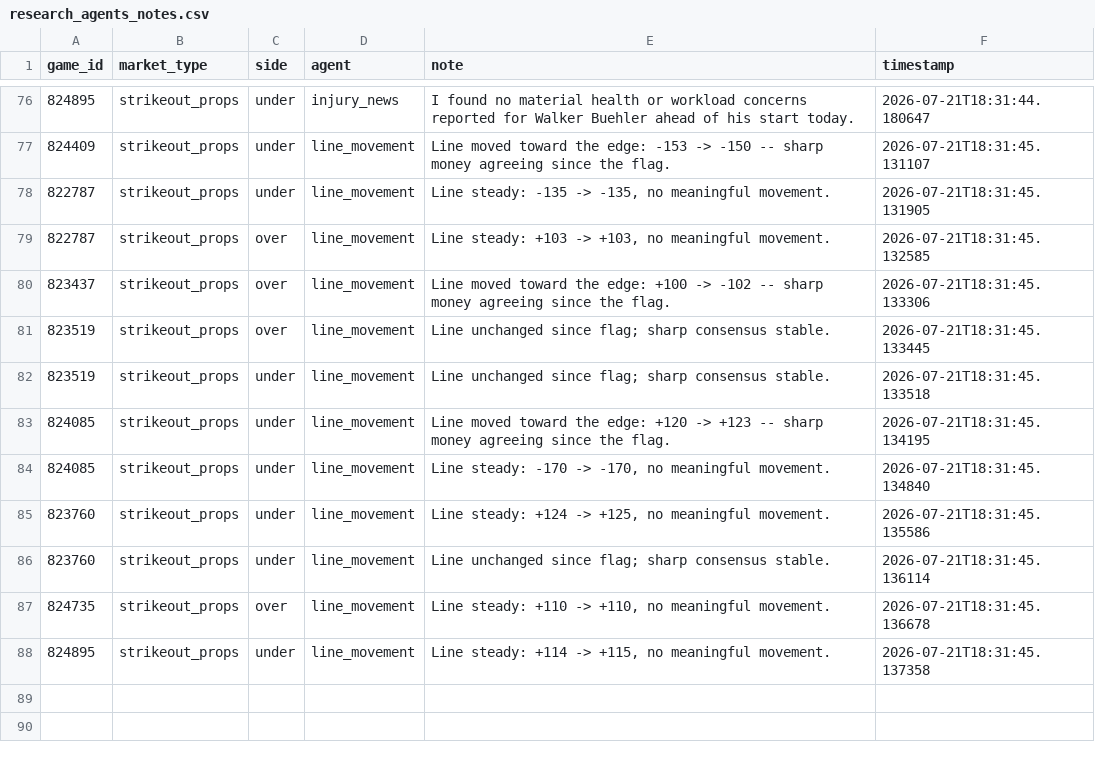
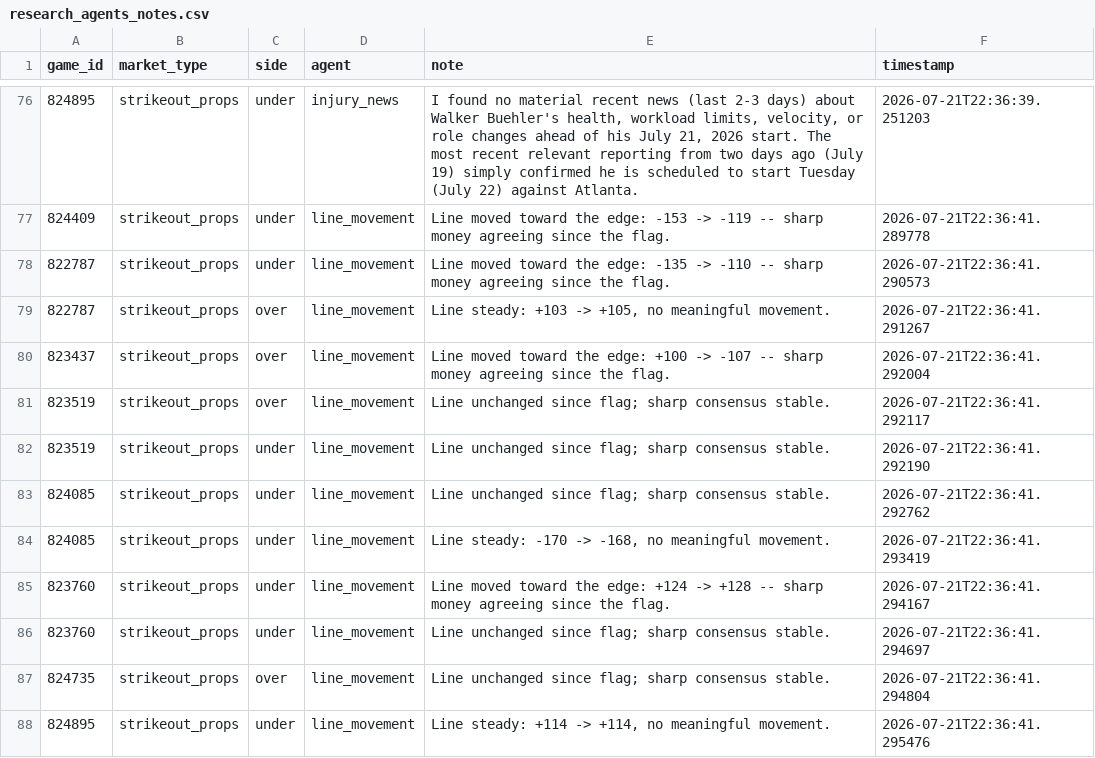
Before and after one commit to jackgoad05-afk/mlb-k-props, a CSV file: output/research_agents_notes.csv, drawn as a sheet; only a part is shown, gaps mark what is left out; the diff covers the shown part only.

```diff
--- a/output/research_agents_notes.csv
+++ b/output/research_agents_notes.csv
@@ -76,13 +76,13 @@ game_id,market_type,side,agent,note,timestamp
-824895,strikeout_props,under,injury_news,I found no material health or workload concerns reported for Walker Buehler ahead of his start today.,2026-07-21T18:31:44.180647
-824409,strikeout_props,under,line_movement,Line moved toward the edge: -153 -> -150 -- sharp money agreeing since the flag.,2026-07-21T18:31:45.131107
-822787,strikeout_props,under,line_movement,"Line steady: -135 -> -135, no meaningful movement.",2026-07-21T18:31:45.131905
-822787,strikeout_props,over,line_movement,"Line steady: +103 -> +103, no meaningful movement.",2026-07-21T18:31:45.132585
-823437,strikeout_props,over,line_movement,Line moved toward the edge: +100 -> -102 -- sharp money agreeing since the flag.,2026-07-21T18:31:45.133306
-823519,strikeout_props,over,line_movement,Line unchanged since flag; sharp consensus stable.,2026-07-21T18:31:45.133445
-823519,strikeout_props,under,line_movement,Line unchanged since flag; sharp consensus stable.,2026-07-21T18:31:45.133518
-824085,strikeout_props,under,line_movement,Line moved toward the edge: +120 -> +123 -- sharp money agreeing since the flag.,2026-07-21T18:31:45.134195
-824085,strikeout_props,under,line_movement,"Line steady: -170 -> -170, no meaningful movement.",2026-07-21T18:31:45.134840
-823760,strikeout_props,under,line_movement,"Line steady: +124 -> +125, no meaningful movement.",2026-07-21T18:31:45.135586
-823760,strikeout_props,under,line_movement,Line unchanged since flag; sharp consensus stable.,2026-07-21T18:31:45.136114
-824735,strikeout_props,over,line_movement,"Line steady: +110 -> +110, no meaningful movement.",2026-07-21T18:31:45.136678
-824895,strikeout_props,under,line_movement,"Line steady: +114 -> +115, no meaningful movement.",2026-07-21T18:31:45.137358
+824895,strikeout_props,under,injury_news,"I found no material recent news (last 2-3 days) about Walker Buehler's health, workload limits, velocity, or role changes ahead of his July 21, 2026 start. The most recent relevant reporting from two days ago (July 19) simply confirmed he is scheduled to start Tuesday (July 22) against Atlanta.",2026-07-21T22:36:39.251203
+824409,strikeout_props,under,line_movement,Line moved toward the edge: -153 -> -119 -- sharp money agreeing since the flag.,2026-07-21T22:36:41.289778
+822787,strikeout_props,under,line_movement,Line moved toward the edge: -135 -> -110 -- sharp money agreeing since the flag.,2026-07-21T22:36:41.290573
+822787,strikeout_props,over,line_movement,"Line steady: +103 -> +105, no meaningful movement.",2026-07-21T22:36:41.291267
+823437,strikeout_props,over,line_movement,Line moved toward the edge: +100 -> -107 -- sharp money agreeing since the flag.,2026-07-21T22:36:41.292004
+823519,strikeout_props,over,line_movement,Line unchanged since flag; sharp consensus stable.,2026-07-21T22:36:41.292117
+823519,strikeout_props,under,line_movement,Line unchanged since flag; sharp consensus stable.,2026-07-21T22:36:41.292190
+824085,strikeout_props,under,line_movement,Line unchanged since flag; sharp consensus stable.,2026-07-21T22:36:41.292762
+824085,strikeout_props,under,line_movement,"Line steady: -170 -> -168, no meaningful movement.",2026-07-21T22:36:41.293419
+823760,strikeout_props,under,line_movement,Line moved toward the edge: +124 -> +128 -- sharp money agreeing since the flag.,2026-07-21T22:36:41.294167
+823760,strikeout_props,under,line_movement,Line unchanged since flag; sharp consensus stable.,2026-07-21T22:36:41.294697
+824735,strikeout_props,over,line_movement,Line unchanged since flag; sharp consensus stable.,2026-07-21T22:36:41.294804
+824895,strikeout_props,under,line_movement,"Line steady: +114 -> +114, no meaningful movement.",2026-07-21T22:36:41.295476
```
Also changed, not shown: 34 edited cells elsewhere in this file.
